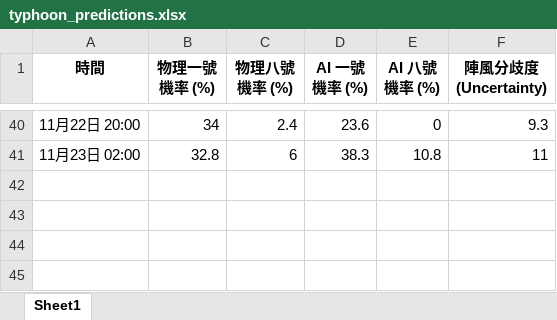
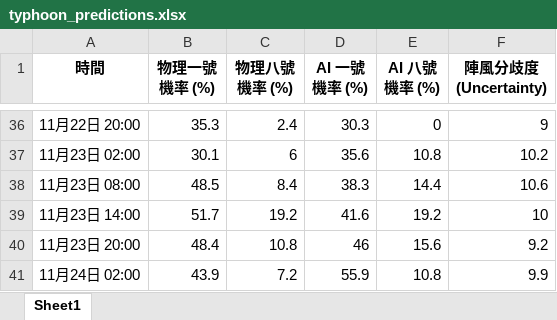
Before and after one commit to Ozymandiax/hk-typhoon-early-warning, an Excel workbook: data/typhoon_predictions.xlsx, sheet Sheet1, drawn as a sheet; only a part is shown, gaps mark what is left out; values as stored, in another font and other column widths than the file's, no borders; addresses are those after the commit; the diff covers the shown part only; the diff names each change by its address in the sheet, - before the commit and + after, or states it on an @@ line.

```diff
--- a/data/typhoon_predictions.xlsx (sheet Sheet1)
+++ b/data/typhoon_predictions.xlsx (sheet Sheet1)
-B36 (物理一號機率 (%)): 34
+B36 (物理一號機率 (%)): 35.3
-D36 (AI 一號機率 (%)): 23.6
+D36 (AI 一號機率 (%)): 30.3
-F36 (陣風分歧度 (Uncertainty)): 9.3
+F36 (陣風分歧度 (Uncertainty)): 9
-B37 (物理一號機率 (%)): 32.8
+B37 (物理一號機率 (%)): 30.1
-D37 (AI 一號機率 (%)): 38.3
+D37 (AI 一號機率 (%)): 35.6
-F37 (陣風分歧度 (Uncertainty)): 11
+F37 (陣風分歧度 (Uncertainty)): 10.2
+row 38: 11月23日 08:00 | 48.5 | 8.4 | 38.3 | 14.4 | 10.6
+row 39: 11月23日 14:00 | 51.7 | 19.2 | 41.6 | 19.2 | 10
+row 40: 11月23日 20:00 | 48.4 | 10.8 | 46 | 15.6 | 9.2
+row 41: 11月24日 02:00 | 43.9 | 7.2 | 55.9 | 10.8 | 9.9
```
Also changed, not shown: 4 removed rows and 60 edited cells elsewhere in this sheet, 2 other files.
